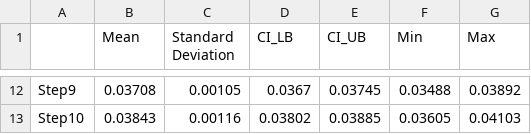
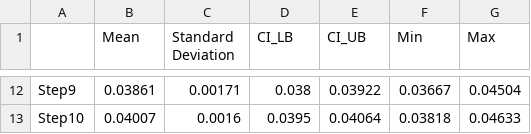
Before and after one commit to sydney-machine-learning/deeplearning_timeseries, a CSV file: FNN/Results/ACFinance/MODEL_CNN/OverallAnalysis.csv, drawn as a sheet; only a part is shown, gaps mark what is left out; the diff covers the shown part only; the diff names each change by its address in the sheet, - before the commit and + after, or states it on an @@ line.

```diff
--- a/FNN/Results/ACFinance/MODEL_CNN/OverallAnalysis.csv
+++ b/FNN/Results/ACFinance/MODEL_CNN/OverallAnalysis.csv
-B12 (Mean): 0.03708
+B12 (Mean): 0.03861
-C12 (Standard Deviation): 0.00105
+C12 (Standard Deviation): 0.00171
-D12 (CI_LB): 0.0367
+D12 (CI_LB): 0.038
-E12 (CI_UB): 0.03745
+E12 (CI_UB): 0.03922
-F12 (Min): 0.03488
+F12 (Min): 0.03667
-G12 (Max): 0.03892
+G12 (Max): 0.04504
-B13 (Mean): 0.03843
+B13 (Mean): 0.04007
-C13 (Standard Deviation): 0.00116
+C13 (Standard Deviation): 0.0016
-D13 (CI_LB): 0.03802
+D13 (CI_LB): 0.0395
-E13 (CI_UB): 0.03885
+E13 (CI_UB): 0.04064
-F13 (Min): 0.03605
+F13 (Min): 0.03818
-G13 (Max): 0.04103
+G13 (Max): 0.04633
```
Also changed, not shown: 60 edited cells elsewhere in this file, FNN/Results/ACFinance/MODEL_CNN/ExpAnalysis.csv, 12 other files.
